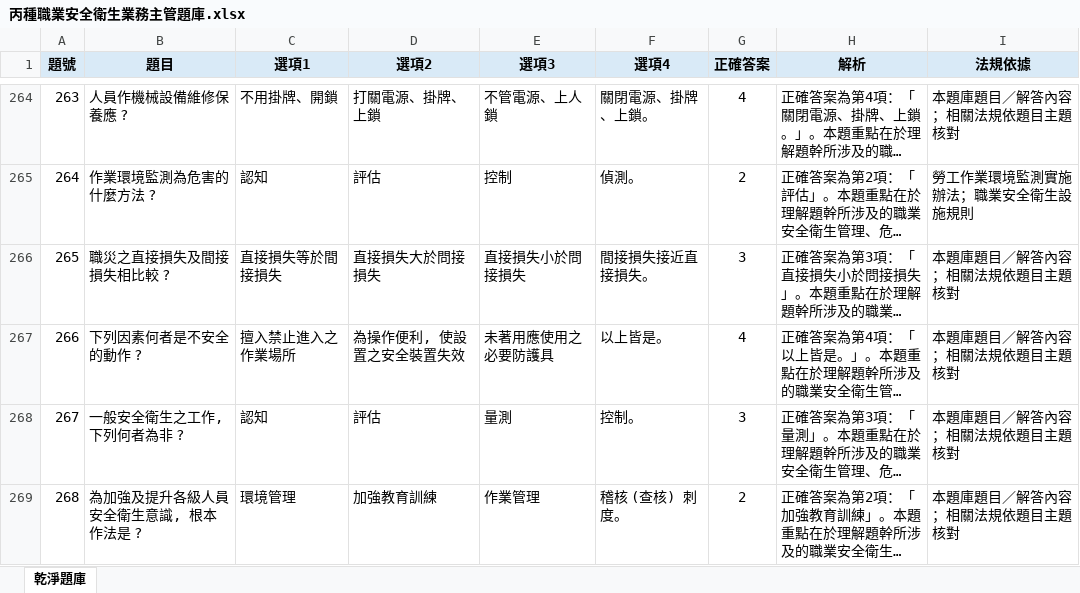
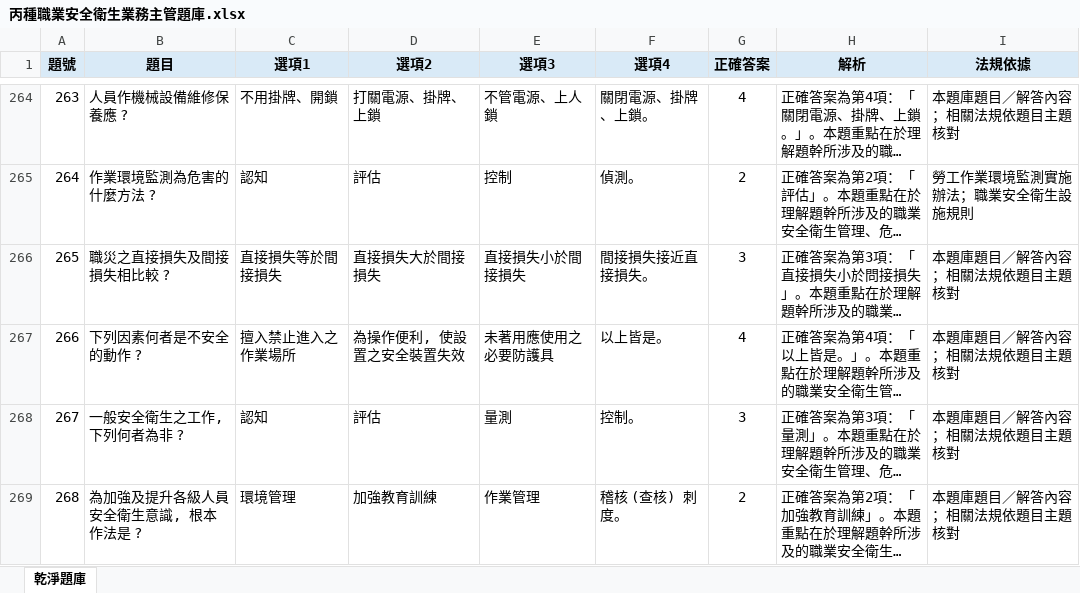
Before and after one commit to drher/drher.github.io, an Excel workbook: salf/丙種職業安全衛生業務主管題庫.xlsx, sheet 乾淨題庫, drawn as a sheet; only a part is shown, gaps mark what is left out; long unchanged cells end in …; values as stored, in another font and other column widths than the file's, no borders; the diff names each change by its address in the sheet, - before the commit and + after, or states it on an @@ line.

Commit message:
ds

```diff
--- a/salf/丙種職業安全衛生業務主管題庫.xlsx (sheet 乾淨題庫)
+++ b/salf/丙種職業安全衛生業務主管題庫.xlsx (sheet 乾淨題庫)
-D266 (選項2): 直接損失大於問接損失
+D266 (選項2): 直接損失大於間接損失
-E266 (選項3): 直接損失小於問接損失
+E266 (選項3): 直接損失小於間接損失
```
